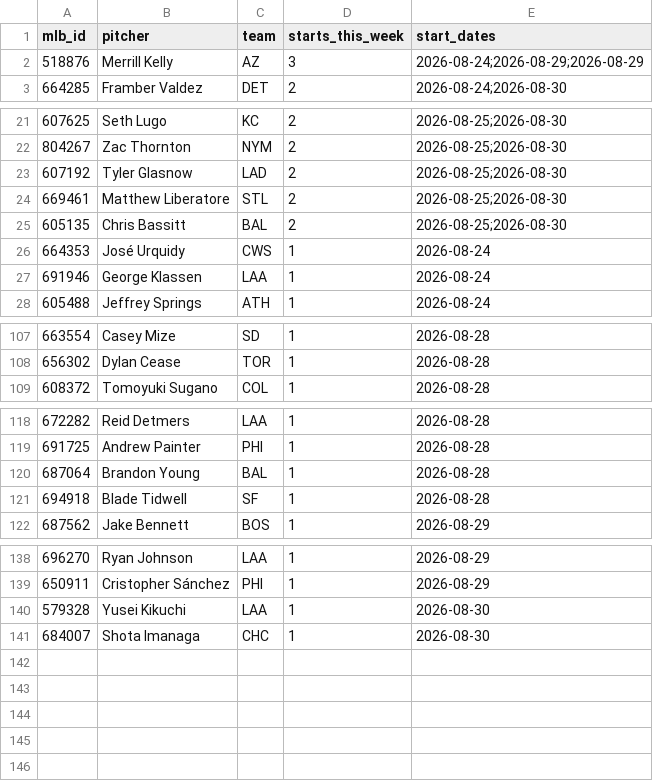
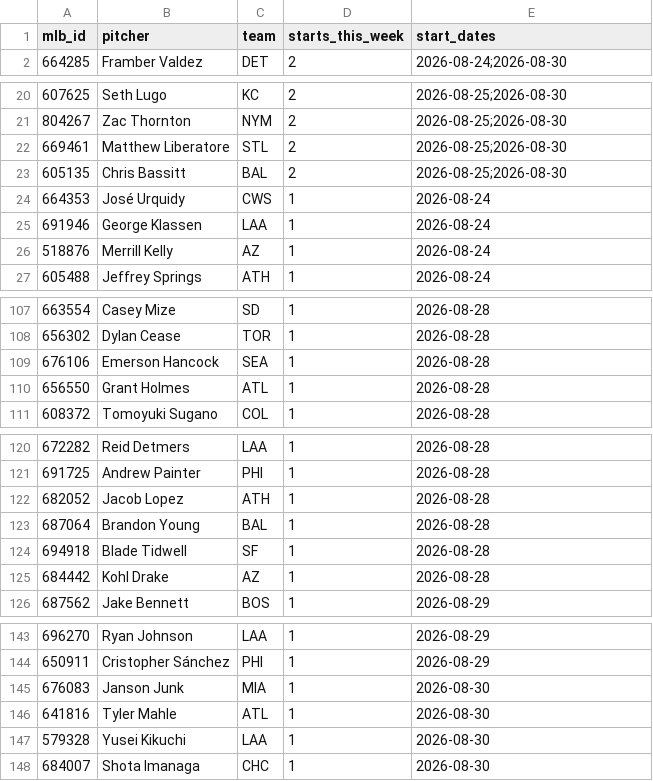
Before and after one commit to TheBigBadYeti/yardcocks-ratings, a CSV file: data/schedule/probable_starts.csv, drawn as a sheet; only a part is shown, gaps mark what is left out; the diff covers the shown part only.

```diff
--- a/data/schedule/probable_starts.csv
+++ b/data/schedule/probable_starts.csv
@@ -1,3 +1,2 @@
 mlb_id,pitcher,team,starts_this_week,start_dates
-518876,Merrill Kelly,AZ,3,2026-08-24;2026-08-29;2026-08-29
 664285,Framber Valdez,DET,2,2026-08-24;2026-08-30
@@ -22,3 +21,2 @@ mlb_id,pitcher,team,starts_this_week,start_dates
 804267,Zac Thornton,NYM,2,2026-08-25;2026-08-30
-607192,Tyler Glasnow,LAD,2,2026-08-25;2026-08-30
 669461,Matthew Liberatore,STL,2,2026-08-25;2026-08-30
@@ -27,2 +25,3 @@ mlb_id,pitcher,team,starts_this_week,start_dates
 691946,George Klassen,LAA,1,2026-08-24
+518876,Merrill Kelly,AZ,1,2026-08-24
 605488,Jeffrey Springs,ATH,1,2026-08-24
@@ -108,2 +108,4 @@ mlb_id,pitcher,team,starts_this_week,start_dates
 656302,Dylan Cease,TOR,1,2026-08-28
+676106,Emerson Hancock,SEA,1,2026-08-28
+656550,Grant Holmes,ATL,1,2026-08-28
 608372,Tomoyuki Sugano,COL,1,2026-08-28
@@ -119,4 +121,6 @@ mlb_id,pitcher,team,starts_this_week,start_dates
 691725,Andrew Painter,PHI,1,2026-08-28
+682052,Jacob Lopez,ATH,1,2026-08-28
 687064,Brandon Young,BAL,1,2026-08-28
 694918,Blade Tidwell,SF,1,2026-08-28
+684442,Kohl Drake,AZ,1,2026-08-28
 687562,Jake Bennett,BOS,1,2026-08-29
@@ -139,2 +144,4 @@ mlb_id,pitcher,team,starts_this_week,start_dates
 650911,Cristopher Sánchez,PHI,1,2026-08-29
+676083,Janson Junk,MIA,1,2026-08-30
+641816,Tyler Mahle,ATL,1,2026-08-30
 579328,Yusei Kikuchi,LAA,1,2026-08-30
```
Also changed, not shown: 2 added rows elsewhere in this file, data/injuries/il_status.csv, data/injuries/returning.csv, 2 other files.
